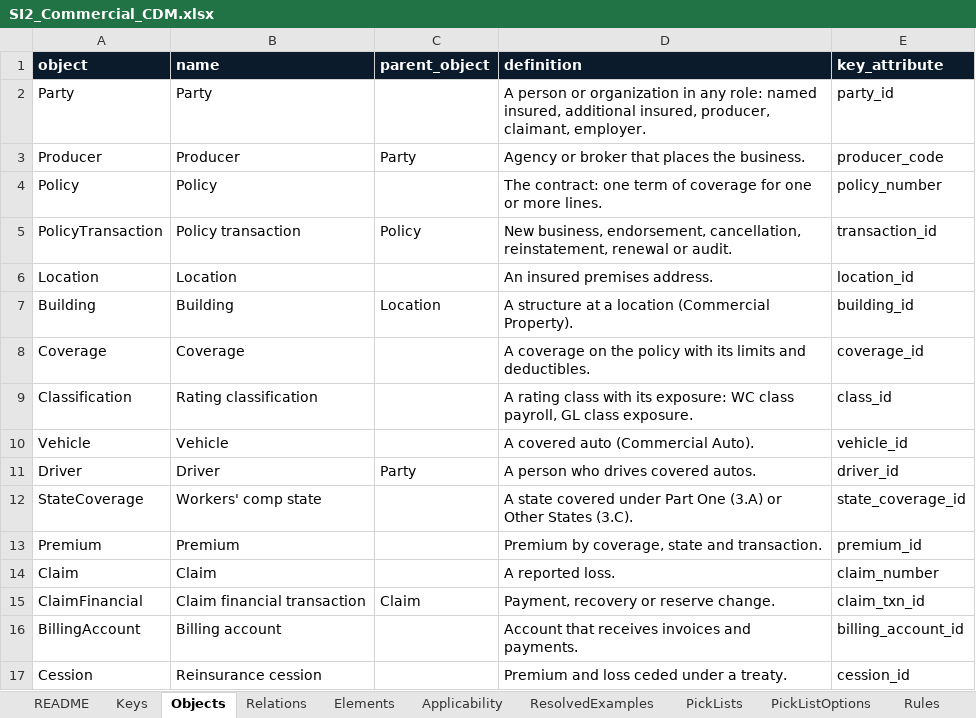
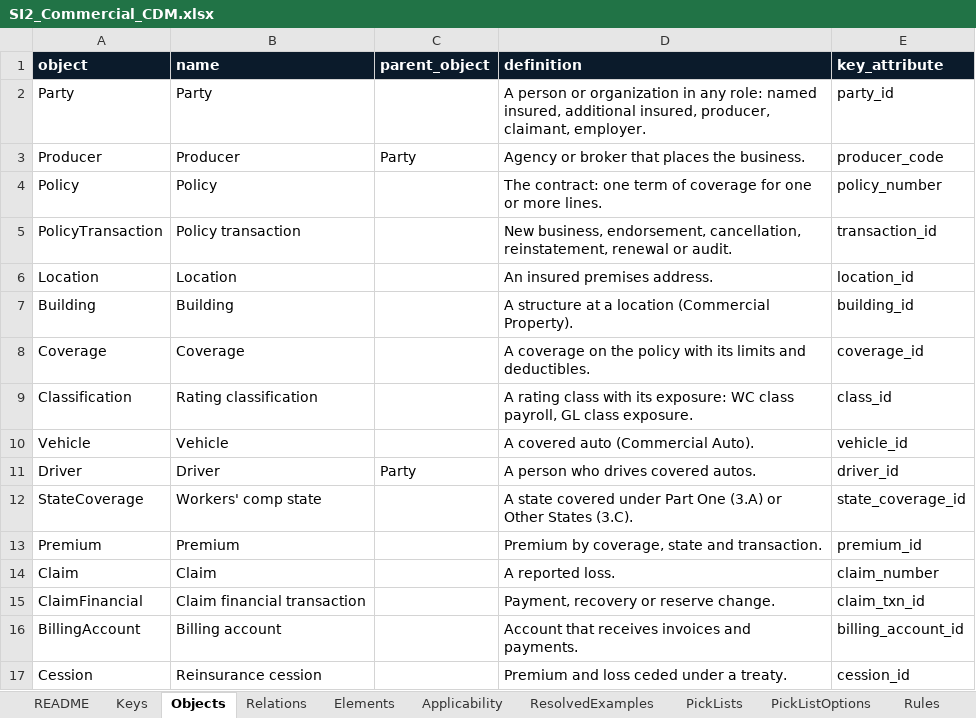
Before and after one commit to saba202601/si2-demos., an Excel workbook: website/downloads/SI2_Commercial_CDM.xlsx, sheet Objects, drawn as a sheet; values as stored, in another font and other column widths than the file's, no borders; the diff names each change by its address in the sheet, - before the commit and + after, or states it on an @@ line.

```diff
--- a/website/downloads/SI2_Commercial_CDM.xlsx (sheet Objects)
+++ b/website/downloads/SI2_Commercial_CDM.xlsx (sheet Objects)
-C5 (parent_object): Policy
+C5 (parent_object): (empty)
-C7 (parent_object): Location
+C7 (parent_object): (empty)
-C15 (parent_object): Claim
+C15 (parent_object): (empty)
```
Also changed, not shown: 7 other files.
